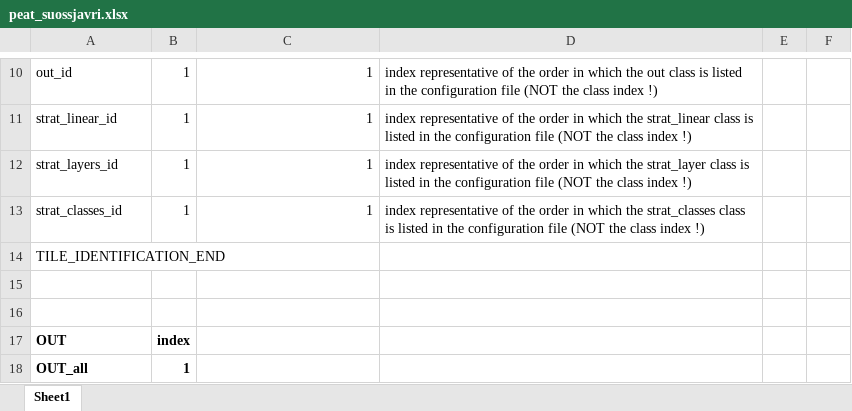
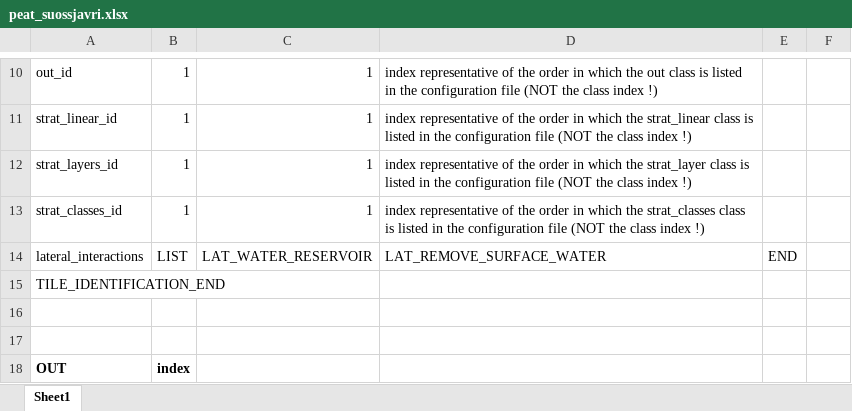
Before and after one commit to CryoGrid/CryoGridCommunity_source, an Excel workbook: results/peat_suossjavri/peat_suossjavri.xlsx, sheet Sheet1, drawn as a sheet; only a part is shown, gaps mark what is left out; the shorter side is filled out with more unchanged rows; values as stored, in another font and other column widths than the file's, no borders; the diff names each change by its address in the sheet, - before the commit and + after, or states it on an @@ line.

Commit message:
Suossjavri parameter file updated to include information about lateral interactions in the header.

```diff
--- a/results/peat_suossjavri/peat_suossjavri.xlsx (sheet Sheet1)
+++ b/results/peat_suossjavri/peat_suossjavri.xlsx (sheet Sheet1)
+row 14: lateral_interactions | LIST | LAT_WATER_RESERVOIR | LAT_REMOVE_SURFACE_WATER | END
```
